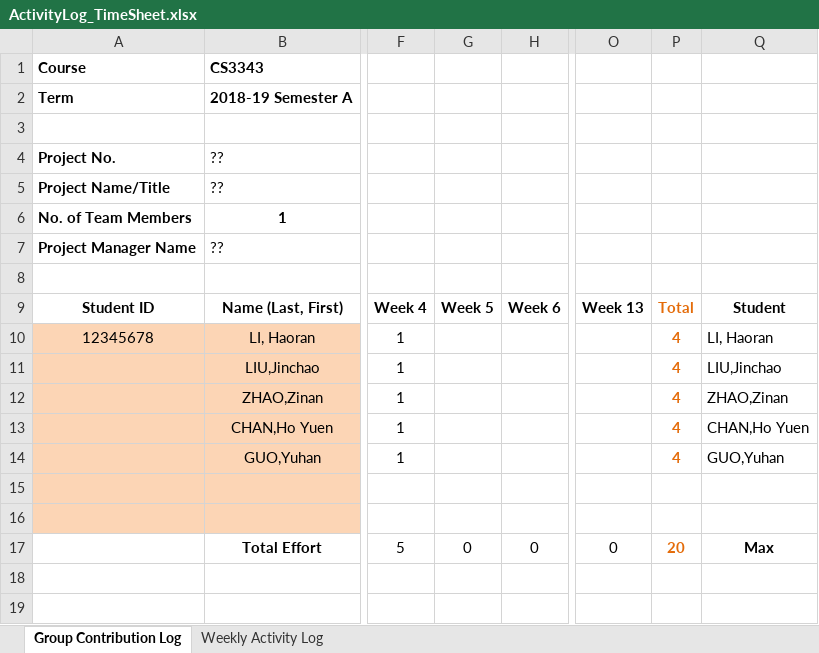
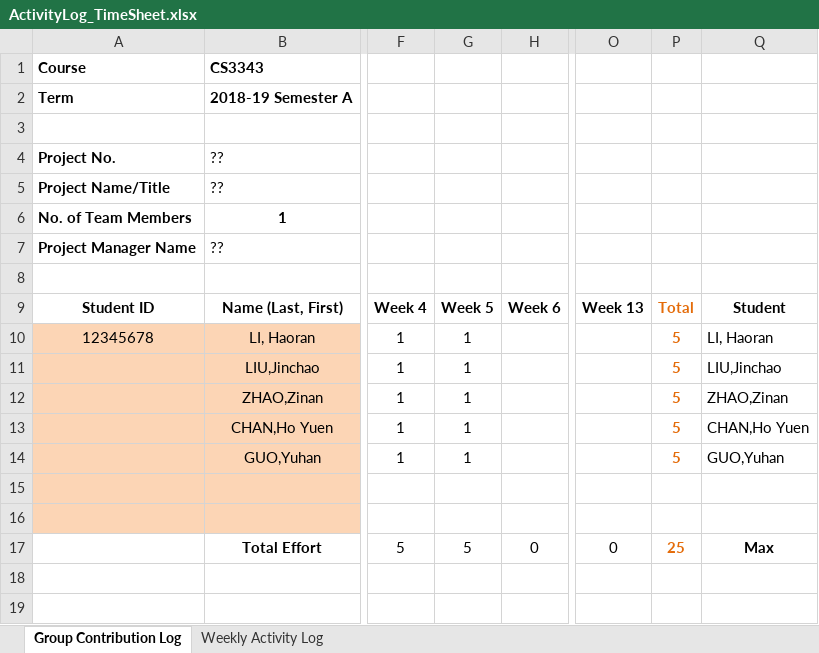
Before and after one commit to Tidesun/CS3343Project, an Excel workbook: ActivityLog_TimeSheet.xlsx, sheet Group Contribution Log, drawn as a sheet; only a part is shown, gaps mark what is left out; values as stored, in another font and other column widths than the file's, no borders; the diff names each change by its address in the sheet, - before the commit and + after, or states it on an @@ line.

Commit message:
activity chart

```diff
--- a/ActivityLog_TimeSheet.xlsx (sheet Group Contribution Log)
+++ b/ActivityLog_TimeSheet.xlsx (sheet Group Contribution Log)
-G10:G14: (empty)
+G10:G14: 1
-P10:P14: 4
+P10:P14: 5
-G17: 0
+G17: 5
-P17: 20
+P17: 25
```
Also changed, not shown: sheet Weekly Activity Log, 2 other files.
